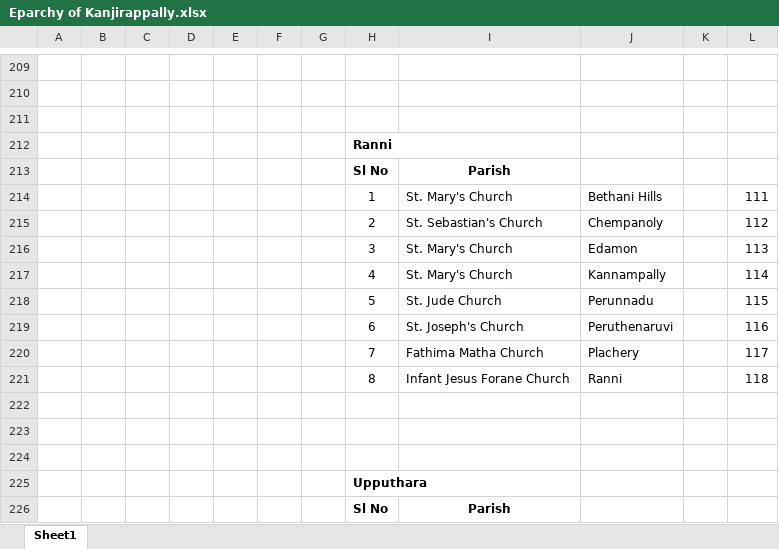
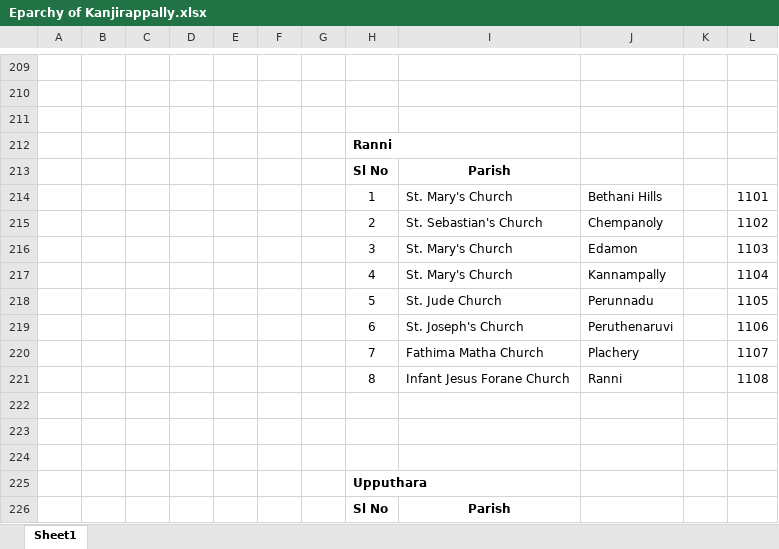
Before and after one commit to AbinVarghexe/LigthSuvara-Web-App, an Excel workbook: Public/Eparchy of Kanjirappally.xlsx, sheet Sheet1, drawn as a sheet; only a part is shown, gaps mark what is left out; values as stored, in another font and other column widths than the file's, no borders; the diff covers the shown part only; the diff names each change by its address in the sheet, - before the commit and + after, or states it on an @@ line.

```diff
--- a/Public/Eparchy of Kanjirappally.xlsx (sheet Sheet1)
+++ b/Public/Eparchy of Kanjirappally.xlsx (sheet Sheet1)
-L214: 111
+L214: 1101
-L215: 112
+L215: 1102
-L216: 113
+L216: 1103
-L217: 114
+L217: 1104
-L218: 115
+L218: 1105
-L219: 116
+L219: 1106
-L220: 117
+L220: 1107
-L221: 118
+L221: 1108
```
Also changed, not shown: 19 edited cells elsewhere in this sheet, 6 other files.
